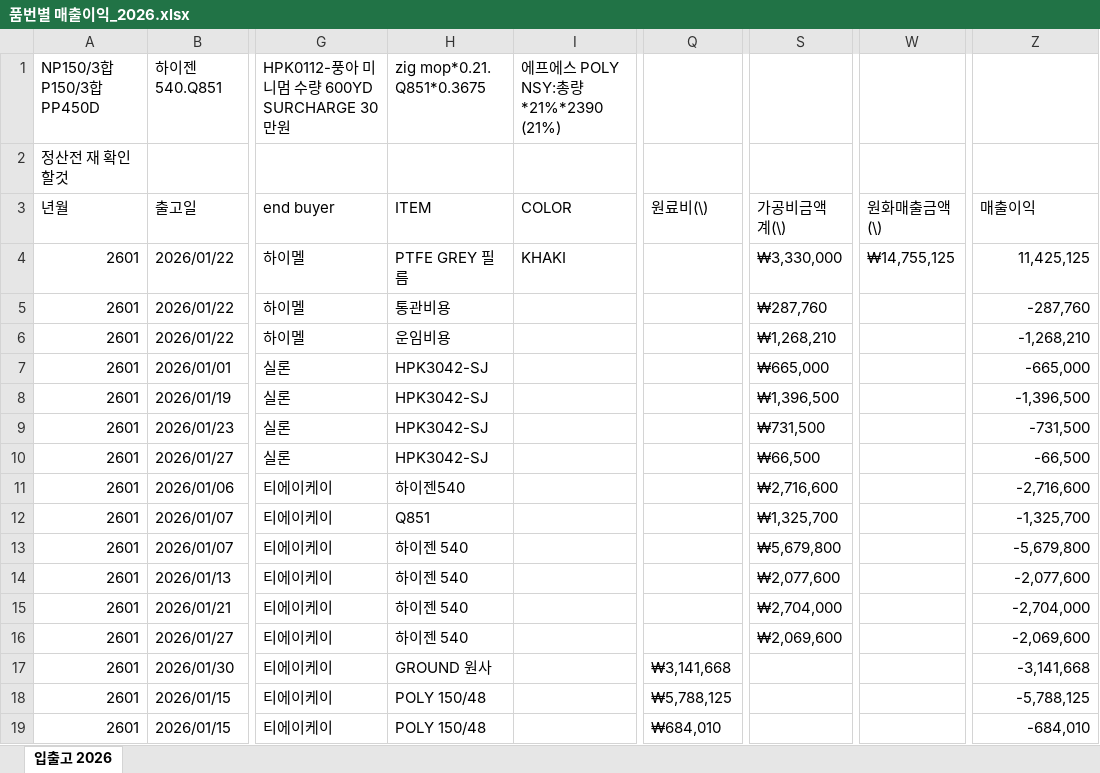
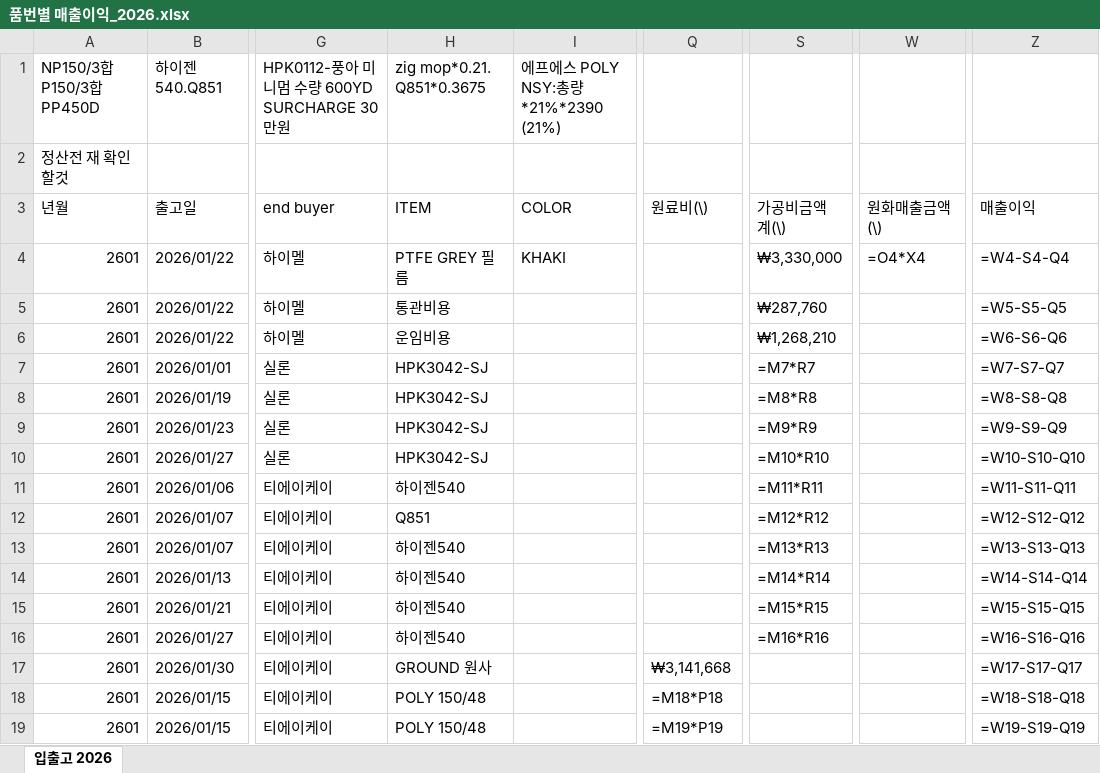
Before and after one commit to Hope-Darren/hopeinckr, an Excel workbook: 품번별 매출이익_2026.xlsx, sheet 입출고 2026, drawn as a sheet; only a part is shown, gaps mark what is left out; values as stored, in another font and other column widths than the file's, no cell formats; formulas without a stored value are shown as written; the diff covers the shown part only; the diff names each change by its address in the sheet, - before the commit and + after, or states it on an @@ line.

```diff
--- a/품번별 매출이익_2026.xlsx (sheet 입출고 2026)
+++ b/품번별 매출이익_2026.xlsx (sheet 입출고 2026)
-W4 (원화매출금액 (\)): ₩14,755,125
+W4 (원화매출금액 (\)): =O4*X4
-Z4 (매출이익): 11,425,125
+Z4 (매출이익): =W4-S4-Q4
-Z5 (매출이익): -287,760
+Z5 (매출이익): =W5-S5-Q5
-Z6 (매출이익): -1,268,210
+Z6 (매출이익): =W6-S6-Q6
-S7 (가공비금액 계(\)): ₩665,000
+S7 (가공비금액 계(\)): =M7*R7
-Z7 (매출이익): -665,000
+Z7 (매출이익): =W7-S7-Q7
-S8 (가공비금액 계(\)): ₩1,396,500
+S8 (가공비금액 계(\)): =M8*R8
-Z8 (매출이익): -1,396,500
+Z8 (매출이익): =W8-S8-Q8
-S9 (가공비금액 계(\)): ₩731,500
+S9 (가공비금액 계(\)): =M9*R9
-Z9 (매출이익): -731,500
+Z9 (매출이익): =W9-S9-Q9
-S10 (가공비금액 계(\)): ₩66,500
+S10 (가공비금액 계(\)): =M10*R10
-Z10 (매출이익): -66,500
+Z10 (매출이익): =W10-S10-Q10
-S11 (가공비금액 계(\)): ₩2,716,600
+S11 (가공비금액 계(\)): =M11*R11
-Z11 (매출이익): -2,716,600
+Z11 (매출이익): =W11-S11-Q11
-S12 (가공비금액 계(\)): ₩1,325,700
+S12 (가공비금액 계(\)): =M12*R12
-Z12 (매출이익): -1,325,700
+Z12 (매출이익): =W12-S12-Q12
-H13:H16 (ITEM): 하이젠 540
+H13:H16 (ITEM): 하이젠540
-S13 (가공비금액 계(\)): ₩5,679,800
+S13 (가공비금액 계(\)): =M13*R13
-Z13 (매출이익): -5,679,800
+Z13 (매출이익): =W13-S13-Q13
-S14 (가공비금액 계(\)): ₩2,077,600
+S14 (가공비금액 계(\)): =M14*R14
-Z14 (매출이익): -2,077,600
+Z14 (매출이익): =W14-S14-Q14
-S15 (가공비금액 계(\)): ₩2,704,000
+S15 (가공비금액 계(\)): =M15*R15
-Z15 (매출이익): -2,704,000
+Z15 (매출이익): =W15-S15-Q15
-S16 (가공비금액 계(\)): ₩2,069,600
+S16 (가공비금액 계(\)): =M16*R16
-Z16 (매출이익): -2,069,600
+Z16 (매출이익): =W16-S16-Q16
-Z17 (매출이익): -3,141,668
+Z17 (매출이익): =W17-S17-Q17
-Q18 (원료비(\)): ₩5,788,125
+Q18 (원료비(\)): =M18*P18
-Z18 (매출이익): -5,788,125
+Z18 (매출이익): =W18-S18-Q18
-Q19 (원료비(\)): ₩684,010
+Q19 (원료비(\)): =M19*P19
-Z19 (매출이익): -684,010
+Z19 (매출이익): =W19-S19-Q19
```
Also changed, not shown: 2 added rows, 2 removed rows and 662 edited cells elsewhere in this sheet, cell formats.
